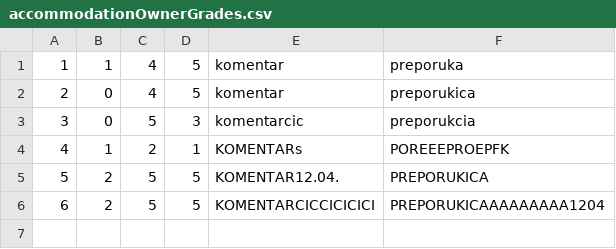
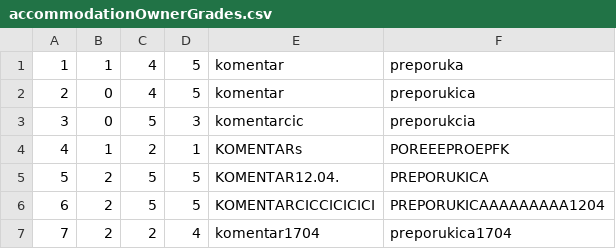
Before and after one commit to kovacevicanja/sims-grupa3-teamA, a CSV file: Resources/Data/accommodationOwnerGrades.csv, drawn as a sheet; the diff names each change by its address in the sheet, - before the commit and + after, or states it on an @@ line.

```diff
--- a/Resources/Data/accommodationOwnerGrades.csv
+++ b/Resources/Data/accommodationOwnerGrades.csv
+row 7: 7 | 2 | 2 | 4 | komentar1704 | preporukica1704
```
Also changed, not shown: 12 other files.
